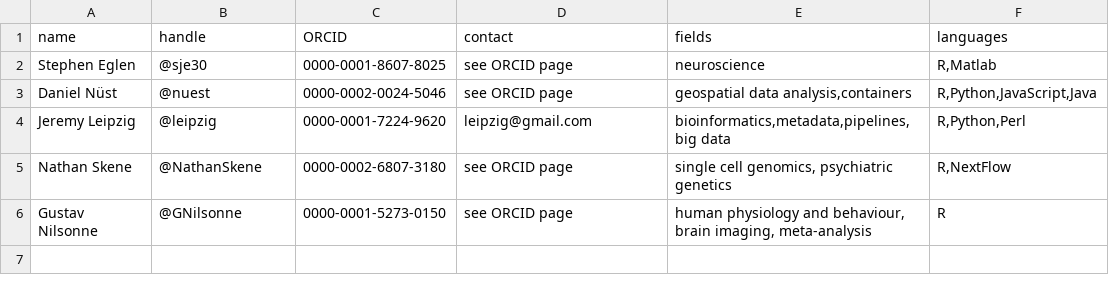
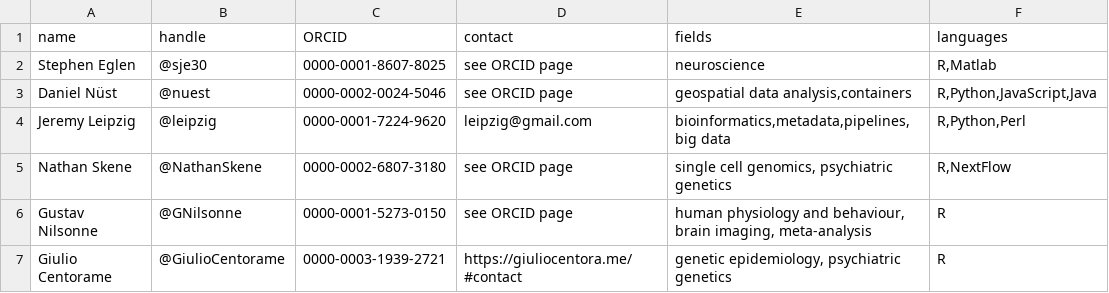
Before and after one commit to codecheckers/codecheckers, a CSV file: codecheckers.csv, drawn as a sheet; the diff names each change by its address in the sheet, - before the commit and + after, or states it on an @@ line.

Commit message:
Add @GiulioCentorame
closes #2

```diff
--- a/codecheckers.csv
+++ b/codecheckers.csv
+row 7: Giulio Centorame | @GiulioCentorame | 0000-0003-1939-2721 | https://giuliocentora.me/#contact | genetic epidemiology, psychiatric genetics | R
```
